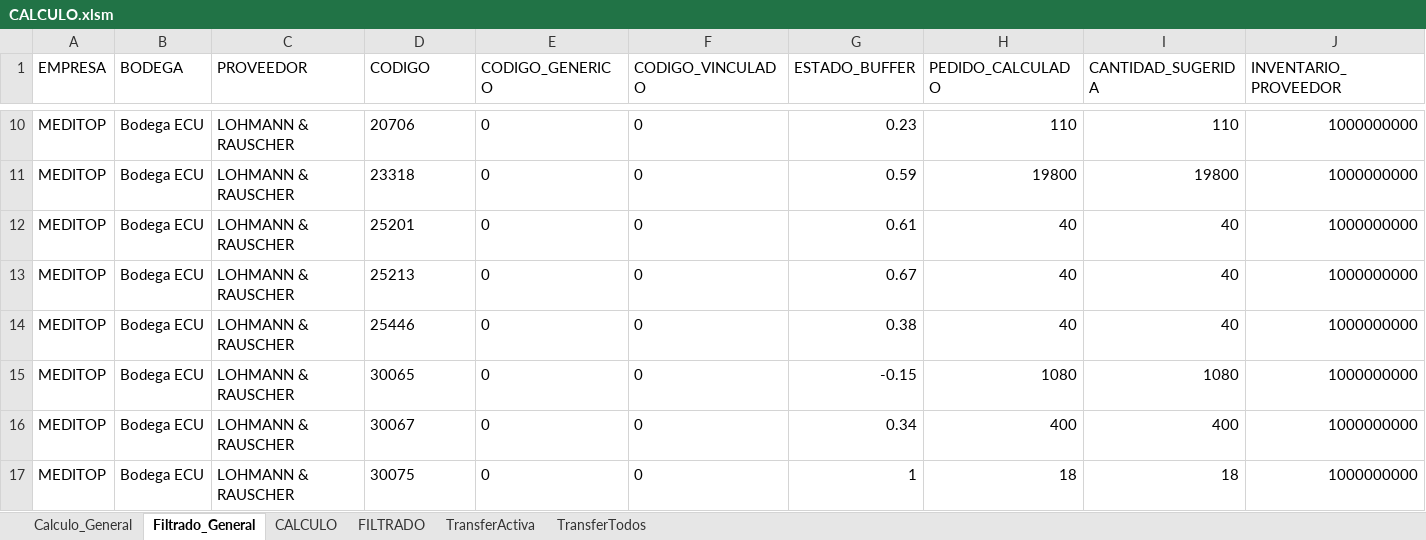
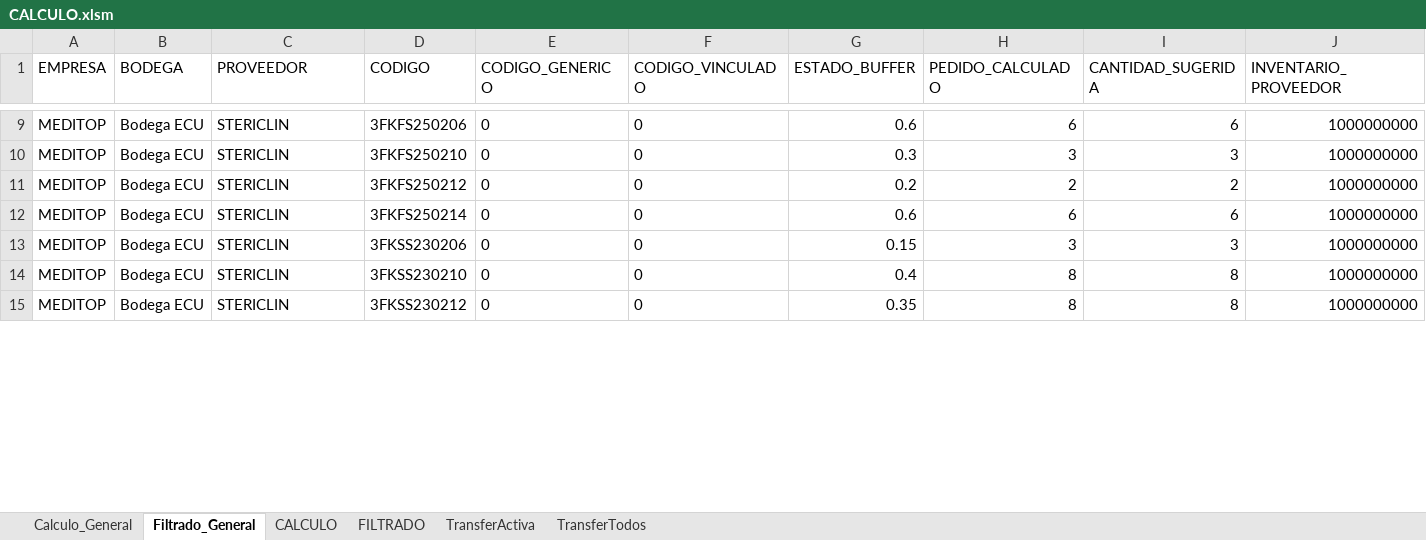
Before and after one commit to csemanate/ramcas, an Excel workbook: CONTROL DE BUFFERS/REPORTES/CALCULO.xlsm, sheet Filtrado_General, drawn as a sheet; only a part is shown, gaps mark what is left out; values as stored, in another font and other column widths than the file's, no borders; table styles not drawn; removed rows and columns are numbered as before the commit, all else as after; the diff covers the shown part only; the diff names each change by its address in the sheet, - before the commit and + after, or states it on an @@ line.

```diff
--- a/CONTROL DE BUFFERS/REPORTES/CALCULO.xlsm (sheet Filtrado_General)
+++ b/CONTROL DE BUFFERS/REPORTES/CALCULO.xlsm (sheet Filtrado_General)
-C9:C12 (PROVEEDOR): LOHMANN & RAUSCHER
+C9:C12 (PROVEEDOR): STERICLIN
-D9 (CODIGO): 20706
+D9 (CODIGO): 3FKFS250206
-G9 (ESTADO_BUFFER): 0.23
+G9 (ESTADO_BUFFER): 0.6
-H9 (PEDIDO_CALCULADO): 110
+H9 (PEDIDO_CALCULADO): 6
-I9 (CANTIDAD_SUGERIDA): 110
+I9 (CANTIDAD_SUGERIDA): 6
-D10 (CODIGO): 23318
+D10 (CODIGO): 3FKFS250210
-G10 (ESTADO_BUFFER): 0.59
+G10 (ESTADO_BUFFER): 0.3
-H10 (PEDIDO_CALCULADO): 19800
+H10 (PEDIDO_CALCULADO): 3
-I10 (CANTIDAD_SUGERIDA): 19800
+I10 (CANTIDAD_SUGERIDA): 3
-D11 (CODIGO): 25201
+D11 (CODIGO): 3FKFS250212
-G11 (ESTADO_BUFFER): 0.61
+G11 (ESTADO_BUFFER): 0.2
-H11 (PEDIDO_CALCULADO): 40
+H11 (PEDIDO_CALCULADO): 2
-I11 (CANTIDAD_SUGERIDA): 40
+I11 (CANTIDAD_SUGERIDA): 2
-D12 (CODIGO): 25213
+D12 (CODIGO): 3FKFS250214
-G12 (ESTADO_BUFFER): 0.67
+G12 (ESTADO_BUFFER): 0.6
-H12 (PEDIDO_CALCULADO): 40
+H12 (PEDIDO_CALCULADO): 6
-I12 (CANTIDAD_SUGERIDA): 40
+I12 (CANTIDAD_SUGERIDA): 6
-row 14: MEDITOP | Bodega ECU | LOHMANN & RAUSCHER | 25446 | 0 | 0 | 0.38 | 40 | 40 | 1000000000
-C13:C15 (PROVEEDOR): LOHMANN & RAUSCHER
+C13:C15 (PROVEEDOR): STERICLIN
-D13 (CODIGO): 30065
+D13 (CODIGO): 3FKSS230206
-G13 (ESTADO_BUFFER): -0.15
+G13 (ESTADO_BUFFER): 0.15
-H13 (PEDIDO_CALCULADO): 1080
+H13 (PEDIDO_CALCULADO): 3
-I13 (CANTIDAD_SUGERIDA): 1080
+I13 (CANTIDAD_SUGERIDA): 3
-D14 (CODIGO): 30067
+D14 (CODIGO): 3FKSS230210
-G14 (ESTADO_BUFFER): 0.34
+G14 (ESTADO_BUFFER): 0.4
-H14 (PEDIDO_CALCULADO): 400
+H14 (PEDIDO_CALCULADO): 8
-I14 (CANTIDAD_SUGERIDA): 400
+I14 (CANTIDAD_SUGERIDA): 8
-D15 (CODIGO): 30075
+D15 (CODIGO): 3FKSS230212
-G15 (ESTADO_BUFFER): 1
+G15 (ESTADO_BUFFER): 0.35
-H15 (PEDIDO_CALCULADO): 18
+H15 (PEDIDO_CALCULADO): 8
-I15 (CANTIDAD_SUGERIDA): 18
+I15 (CANTIDAD_SUGERIDA): 8
```
Also changed, not shown: 5 removed rows and 50 edited cells elsewhere in this sheet, sheet Calculo_General, CONTROL DE BUFFERS/REPORTES/AUX TRANSFER.xlsm, CONTROL DE BUFFERS/REPORTES/REPORTES.xlsm, 13 other files.
